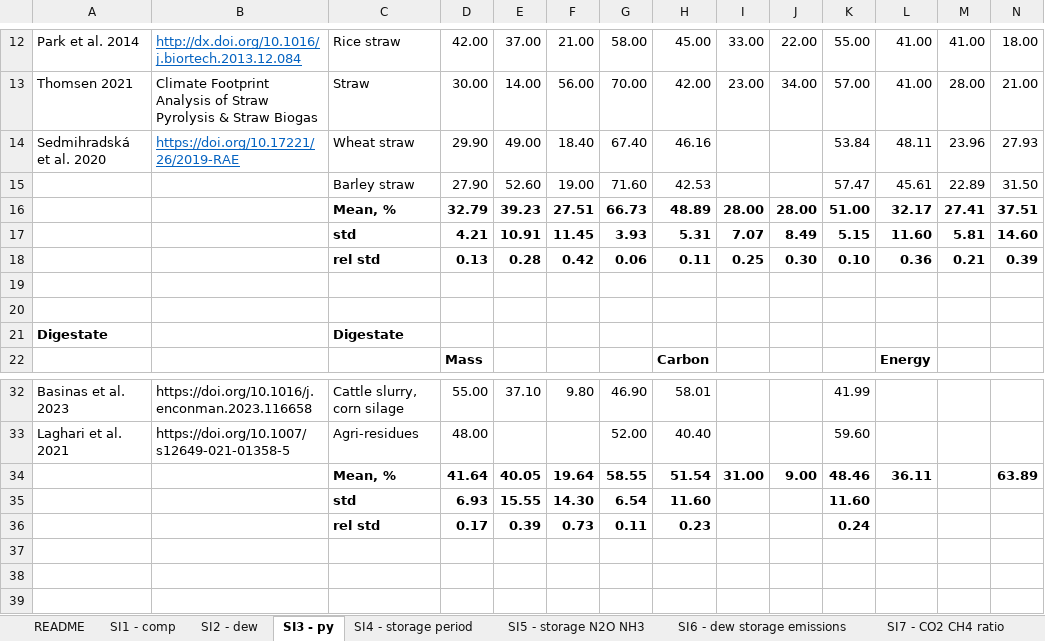
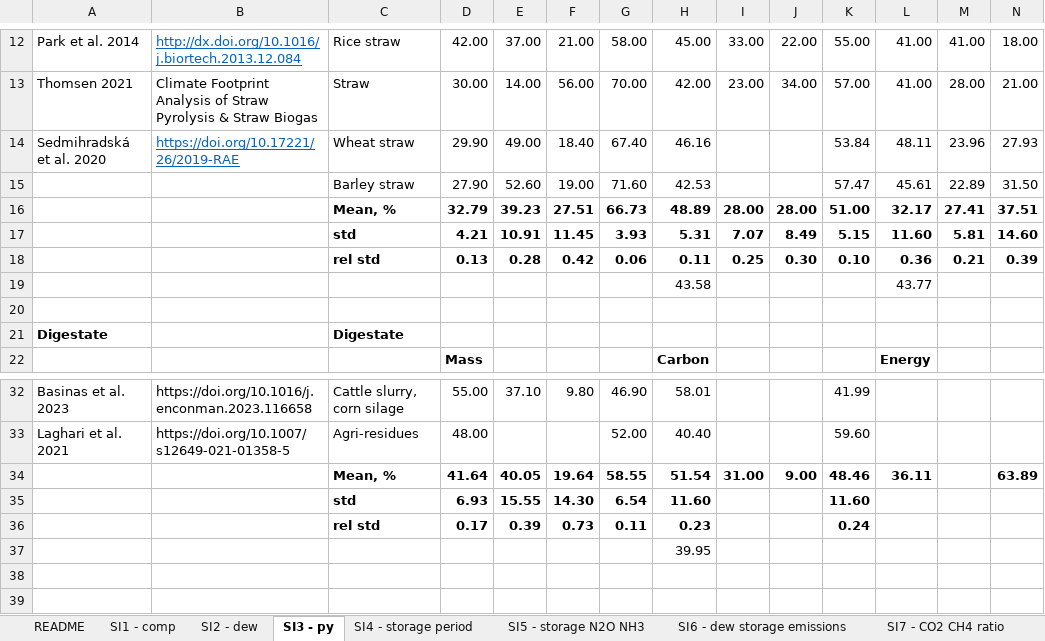
Before and after one commit to MagnusBoKarlsson/Range-of-straw-and-digestate-pyrolysis-impacts, an Excel workbook: Range of climate change impacts in Danish straw and digestate pyrolysis systems - SI.xlsx, sheet SI3 - py, drawn as a sheet; only a part is shown, gaps mark what is left out; values as stored, in another font and other column widths than the file's, no borders; table styles not drawn; rows hold the shown columns only; the diff names each change by its address in the sheet, - before the commit and + after, or states it on an @@ line.

```diff
--- a/Range of climate change impacts in Danish straw and digestate pyrolysis systems - SI.xlsx (sheet SI3 - py)
+++ b/Range of climate change impacts in Danish straw and digestate pyrolysis systems - SI.xlsx (sheet SI3 - py)
-row 19: (empty)
+row 19:  |  |  |  |  |  |  | 43.58 |  |  |  | 43.77
-H37: (empty)
+H37: 39.95
```
Also changed, not shown: sheet SI2 - dew, sheet SI6 - dew storage emissions, sheet SI9 - sensitivity, sheet README, sheet SI11 - ecoinvent, sheet SI7 - CO2 CH4 ratio, other sheet tabs, formulas that keep their value, charts or pictures.
